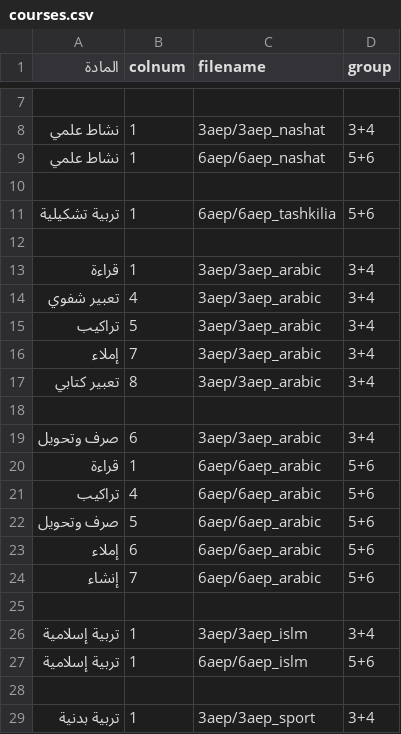
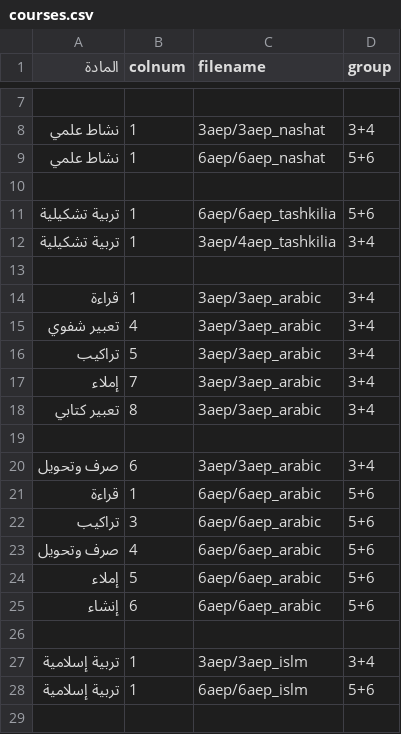
Before and after one commit to tx99h4/teachertaskjournal, a CSV file: journal/conf/courses.csv, drawn as a sheet; only a part is shown, gaps mark what is left out; the shorter side is filled out with more unchanged rows.

Commit message:
added تربية تشكيلية for 4AEP corrected column errors in courses.csv

```diff
--- a/journal/conf/courses.csv
+++ b/journal/conf/courses.csv
@@ -11,2 +11,3 @@
 "تربية تشكيلية",1,"6aep/6aep_tashkilia","5+6"
+"تربية تشكيلية",1,"3aep/4aep_tashkilia","3+4"
 
@@ -20,6 +21,6 @@
 "قراءة",1,"6aep/6aep_arabic","5+6"
-"تراكيب",4,"6aep/6aep_arabic","5+6"
-"صرف وتحويل",5,"6aep/6aep_arabic","5+6"
-"إملاء",6,"6aep/6aep_arabic","5+6"
-"إنشاء",7,"6aep/6aep_arabic","5+6"
+"تراكيب",3,"6aep/6aep_arabic","5+6"
+"صرف وتحويل",4,"6aep/6aep_arabic","5+6"
+"إملاء",5,"6aep/6aep_arabic","5+6"
+"إنشاء",6,"6aep/6aep_arabic","5+6"
 
```
Also changed, not shown: journal/3aep/4aep_ijtimaiat.csv, journal/6aep/6aep_arabic.csv, 1 other file.
